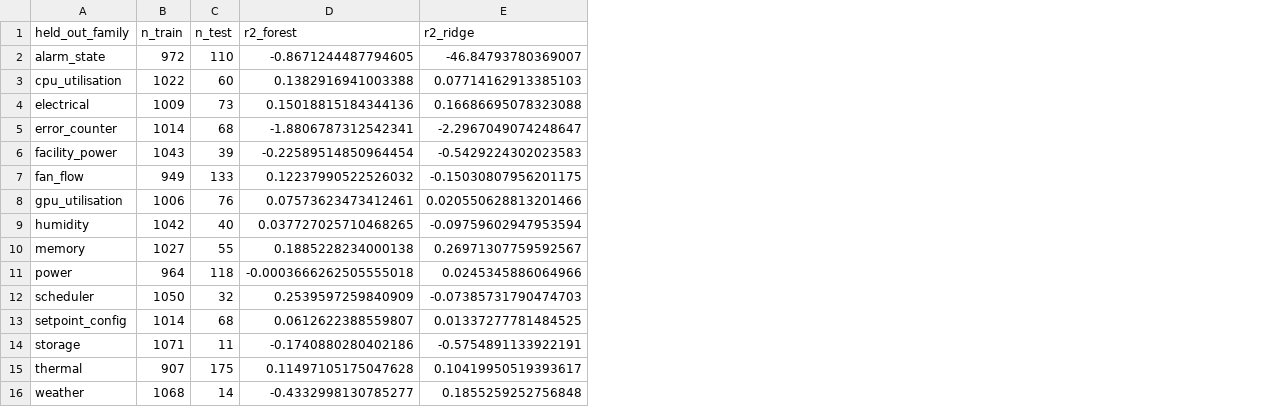
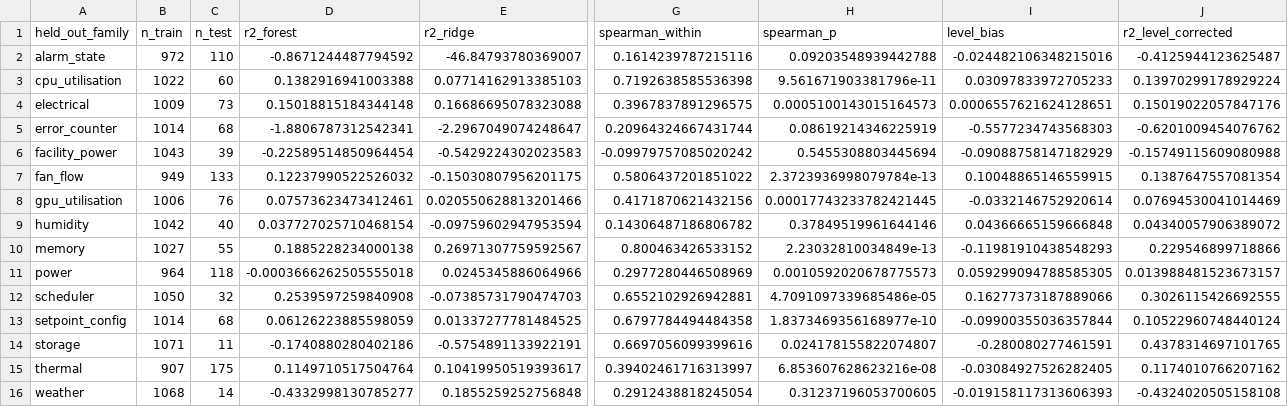
Before and after one commit to MSKazemi/hpc-signal-forecastability, a CSV file: results/tables/link_cv.csv, drawn as a sheet; only a part is shown, gaps mark what is left out; the diff names each change by its address in the sheet, - before the commit and + after, or states it on an @@ line.

Commit message:
Loop round 01: report the transfer result the analysis actually supports
The analysis code had grown a random-group null control, a level/ordering
decomposition and seven new measures since the manuscript text was written, and
the text had not caught up. The paper was understating its own result.

The central finding changes from 'the measures transfer weakly' to 'they
transfer in ordering but not in level'. Within a held-out family the model ranks
series correctly — median Spearman +0.40, significant for 10 of 15 families and
reaching +0.80 — while placing that ranking at the wrong absolute level, which
is what drives the raw R2 negative. Correcting the level bias moves the median
R2 to +0.11 and makes 11 of 15 families positive. That is a more precise claim
and a more useful one: a practitioner can rank which signals in an unfamiliar
family will be harder without being able to predict the accuracy they will get.

The random-group null is the control the negative claim most needed and it was
absent from the text. Arbitrary groups of matched size transfer easily, median
R2 +0.33 with every group positive, against -0.16 for the real families and
p < 0.001 over 100 draws. Without it the raw R2 was equally consistent with a
protocol that simply cannot generalise; with it, the failure is specific to
crossing family boundaries and the family axis is doing real work.

Also adds what a reader cannot currently reconstruct from the paper: an
eleven-stage pipeline table, a hyperparameter table, and a failure-modes section
covering constant series, near-periodic series with a vanishing MASE
denominator, too-short series and failed fits. Degenerate input is the common
case in this dataset rather than an edge case, and the paper should say how it
is handled.

One number was wrong and the ledger caught it: the null's +0.33 is a median
across draws, not a mean, which is +0.32.

```diff
--- a/results/tables/link_cv.csv
+++ b/results/tables/link_cv.csv
+column G (spearman_within), rows 2-16: 0.1614239787215116 | 0.7192638585536398 | 0.3967837891296575 | 0.20964324667431744 | -0.09979757085020242 | 0.5806437201851022 | 0.4171870621432156 | 0.14306487186806782 | 0.800463426533152 | 0.2977280446508969 | 0.6552102926942881 | 0.6797784494484358 | 0.6697056099399616 | 0.39402461716313997 | 0.2912438818245054
+column H (spearman_p), rows 2-16: 0.09203548939442788 | 9.561671903381796e-11 | 0.0005100143015164573 | 0.08619214346225919 | 0.5455308803445694 | 2.3723936998079784e-13 | 0.00017743233782421445 | 0.37849519961644146 | 2.23032810034849e-13 | 0.0010592020678775573 | 4.7091097339685486e-05 | 1.8373469356168977e-10 | 0.024178155822074807 | 6.853607628623216e-08 | 0.31237196053700605
+column I (level_bias), rows 2-16: -0.024482106348215016 | 0.03097833972705233 | 0.0006557621624128651 | -0.5577234743568303 | -0.09088758147182929 | 0.10048865146559915 | -0.0332146752920614 | 0.04366665159666848 | -0.11981910438548293 | 0.059299094788585305 | 0.16277373187889066 | -0.09900355036357844 | -0.280080277461591 | -0.03084927526282405 | -0.019158117313606393
+column J (r2_level_corrected), rows 2-16: -0.4125944123625487 | 0.13970299178929224 | 0.15019022057847176 | -0.6201009454076762 | -0.15749115609080988 | 0.1387647557081354 | 0.07694530041014469 | 0.04340057906389072 | 0.229546899718866 | 0.013988481523673157 | 0.3026115426692555 | 0.10522960748440124 | 0.4378314697101765 | 0.1174010766207162 | -0.4324020505158108
-D2 (r2_forest): -0.8671244487794605
+D2 (r2_forest): -0.8671244487794592
-D4 (r2_forest): 0.15018815184344136
+D4 (r2_forest): 0.15018815184344148
-D9 (r2_forest): 0.037727025710468265
+D9 (r2_forest): 0.037727025710468154
-D12 (r2_forest): 0.2539597259840909
+D12 (r2_forest): 0.2539597259840908
-D13 (r2_forest): 0.0612622388559807
+D13 (r2_forest): 0.06126223885598059
-D15 (r2_forest): 0.11497105175047628
+D15 (r2_forest): 0.1149710517504764
```
Also changed, not shown: results/tables/link_ablation.csv, results/tables/link_importance.csv, 17 other files.
